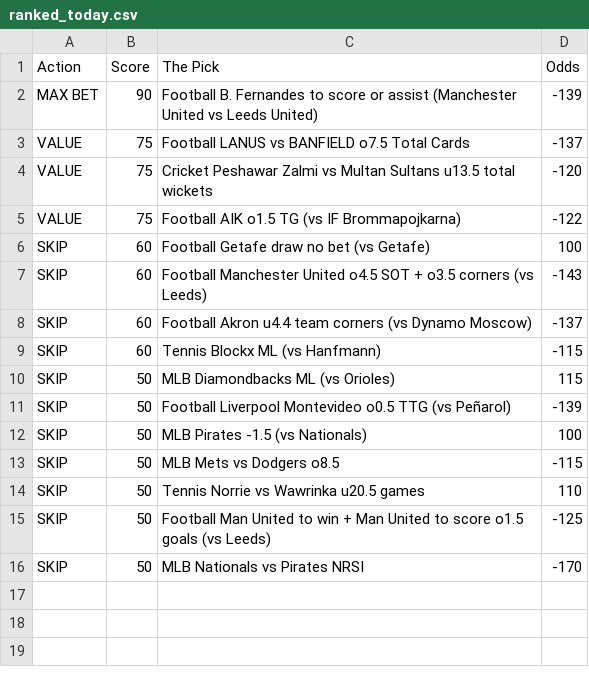
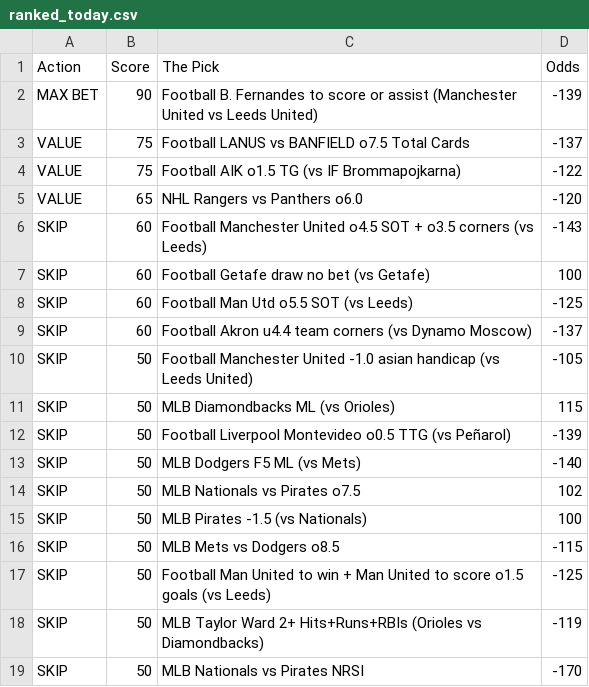
Before and after one commit to CameronBroussard6/Sports_Picks_Ranked, a CSV file: ranked_today.csv, drawn as a sheet.

```diff
--- a/ranked_today.csv
+++ b/ranked_today.csv
@@ -3,14 +3,17 @@ MAX BET,90,Football B. Fernandes to score or assist (Manchester United vs Leeds
 VALUE,75,Football LANUS vs BANFIELD o7.5 Total Cards,-137
-VALUE,75,Cricket Peshawar Zalmi vs Multan Sultans u13.5 total wickets,-120
 VALUE,75,Football AIK o1.5 TG (vs IF Brommapojkarna),-122
+VALUE,65,NHL Rangers vs Panthers o6.0,-120
+SKIP,60,Football Manchester United o4.5 SOT + o3.5 corners (vs Leeds),-143
 SKIP,60,Football Getafe draw no bet (vs Getafe),100
-SKIP,60,Football Manchester United o4.5 SOT + o3.5 corners (vs Leeds),-143
+SKIP,60,Football Man Utd o5.5 SOT (vs Leeds),-125
 SKIP,60,Football Akron u4.4 team corners (vs Dynamo Moscow),-137
-SKIP,60,Tennis Blockx ML (vs Hanfmann),-115
+SKIP,50,Football Manchester United -1.0 asian handicap (vs Leeds United),-105
 SKIP,50,MLB Diamondbacks ML (vs Orioles),115
 SKIP,50,Football Liverpool Montevideo o0.5 TTG (vs Peñarol),-139
+SKIP,50,MLB Dodgers F5 ML (vs Mets),-140
+SKIP,50,MLB Nationals vs Pirates o7.5,102
 SKIP,50,MLB Pirates -1.5 (vs Nationals),100
 SKIP,50,MLB Mets vs Dodgers o8.5,-115
-SKIP,50,Tennis Norrie vs Wawrinka u20.5 games,110
 SKIP,50,Football Man United to win + Man United to score o1.5 goals (vs Leeds),-125
+SKIP,50,MLB Taylor Ward 2+ Hits+Runs+RBIs (Orioles vs Diamondbacks),-119
 SKIP,50,MLB Nationals vs Pirates NRSI,-170
```
